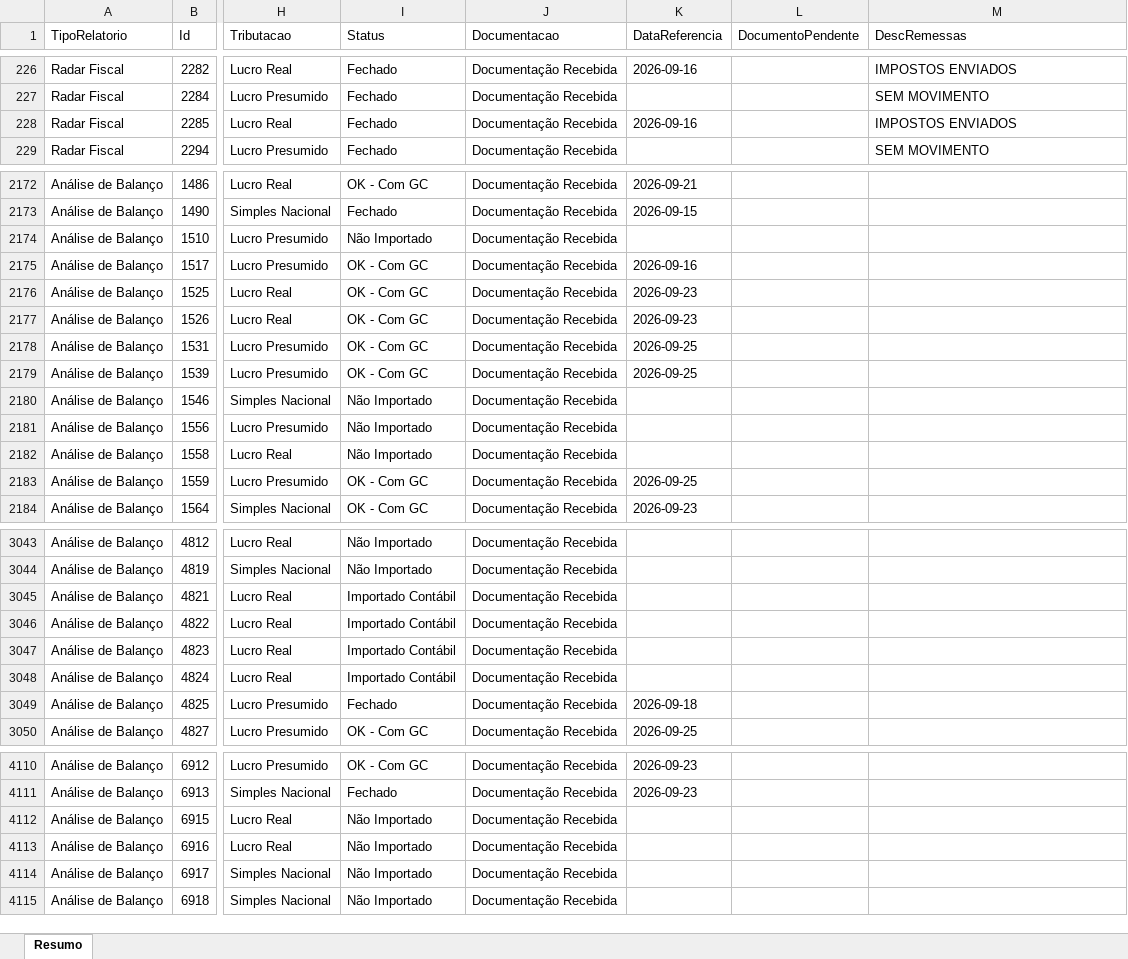
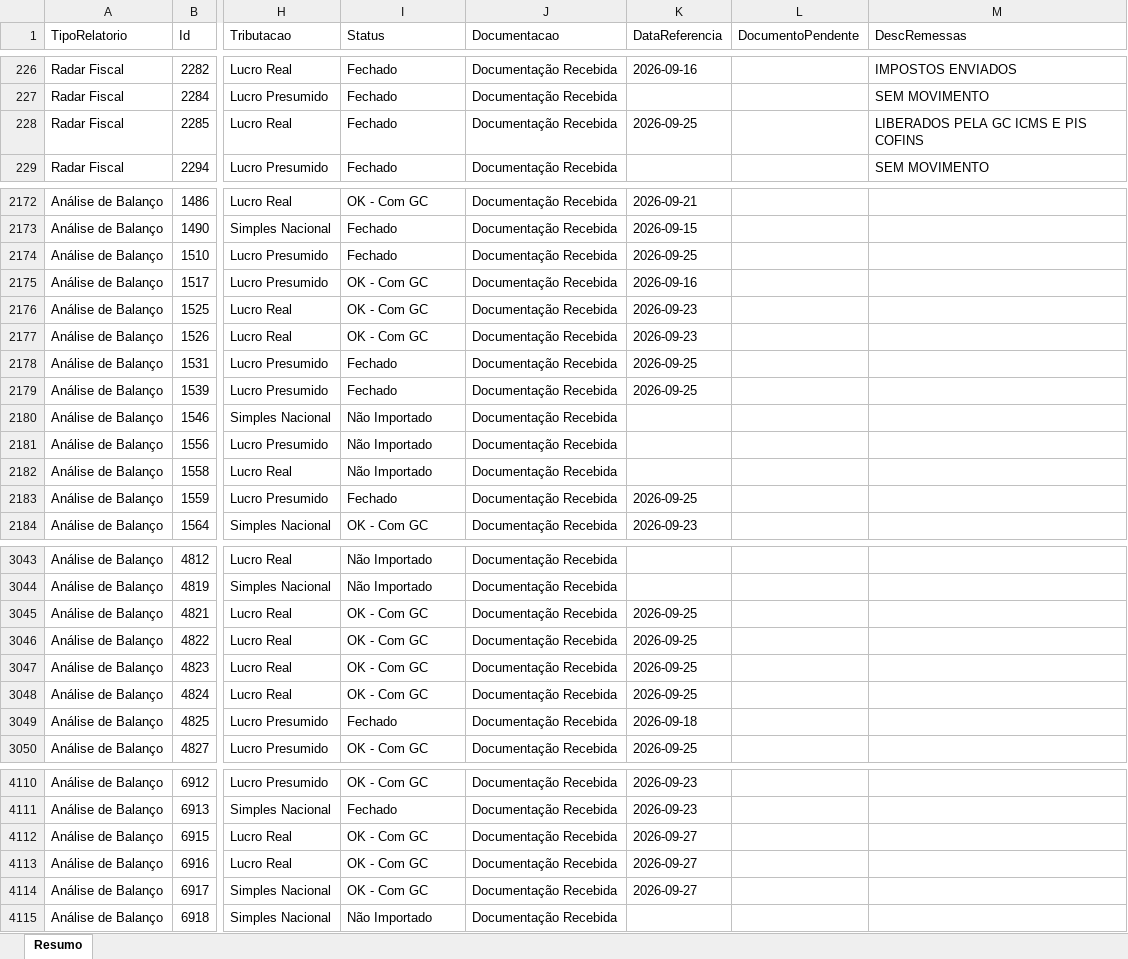
Before and after one commit to Controladoria-MG/Controle-de-Fechamentos, an Excel workbook: data/relatorio_fechamentos/resumo.xlsx, sheet Resumo, drawn as a sheet; only a part is shown, gaps mark what is left out; values as stored, in another font and other column widths than the file's, no borders; the diff covers the shown part only; the diff names each change by its address in the sheet, - before the commit and + after, or states it on an @@ line.

```diff
--- a/data/relatorio_fechamentos/resumo.xlsx (sheet Resumo)
+++ b/data/relatorio_fechamentos/resumo.xlsx (sheet Resumo)
-K228 (DataReferencia): 2026-09-16
+K228 (DataReferencia): 2026-09-25
-M228 (DescRemessas): IMPOSTOS ENVIADOS
+M228 (DescRemessas): LIBERADOS PELA GC ICMS E PIS COFINS
-I2174 (Status): Não Importado
+I2174 (Status): Fechado
-K2174 (DataReferencia): (empty)
+K2174 (DataReferencia): 2026-09-25
-I2178:I2179 (Status): OK - Com GC
+I2178:I2179 (Status): Fechado
-I2183 (Status): OK - Com GC
+I2183 (Status): Fechado
-I3045:I3048 (Status): Importado Contábil
+I3045:I3048 (Status): OK - Com GC
-K3045:K3048 (DataReferencia): (empty)
+K3045:K3048 (DataReferencia): 2026-09-25
-I4112:I4114 (Status): Não Importado
+I4112:I4114 (Status): OK - Com GC
-K4112:K4114 (DataReferencia): (empty)
+K4112:K4114 (DataReferencia): 2026-09-27
```
Also changed, not shown: 112 edited cells elsewhere in this sheet, 3 other files.
